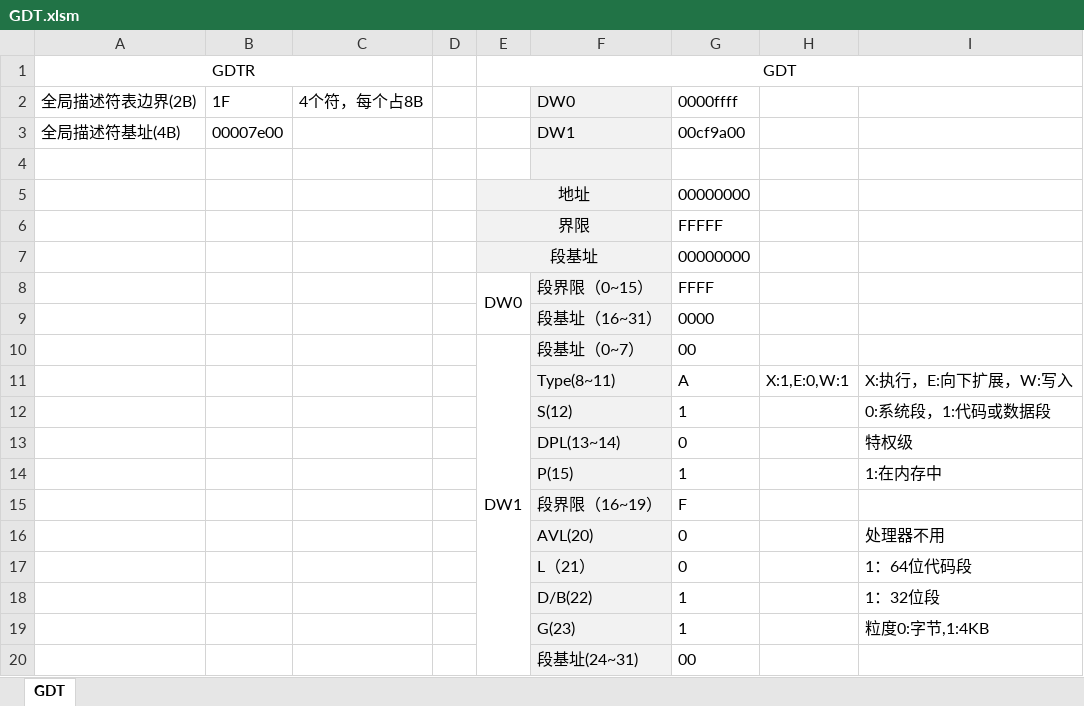
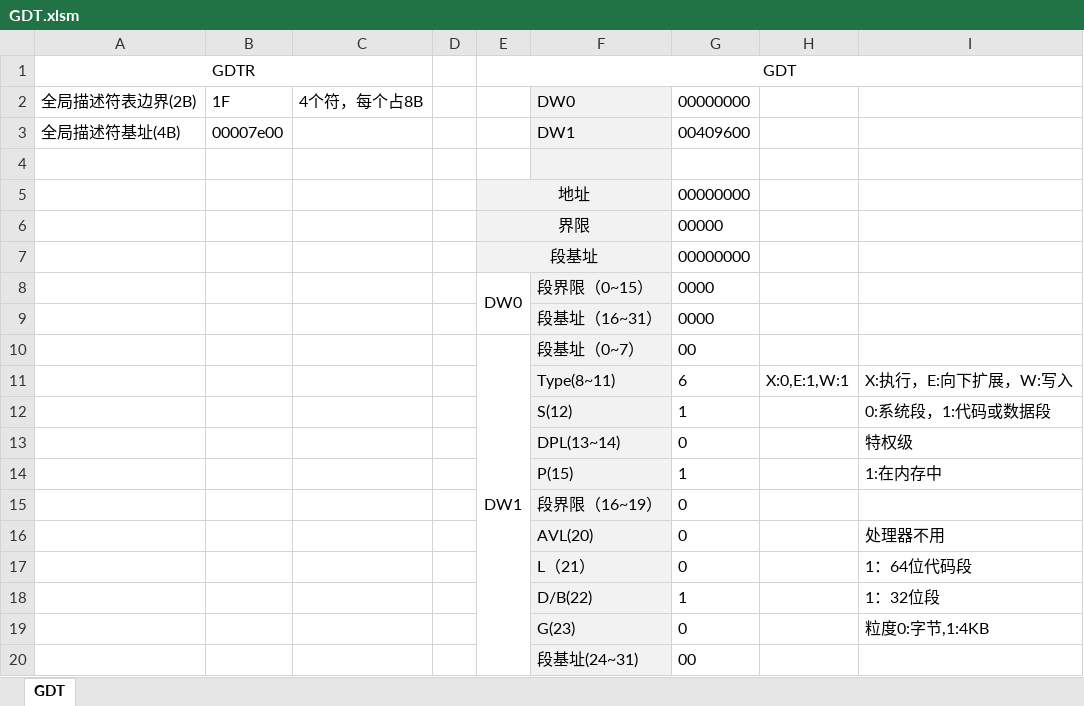
Before and after one commit to sharpcao/MBRBoot, an Excel workbook: sector_1/GDT.xlsm, sheet GDT, drawn as a sheet; values as stored, in another font and other column widths than the file's, no borders; charts and pictures not drawn; the diff names each change by its address in the sheet, - before the commit and + after, or states it on an @@ line.

```diff
--- a/sector_1/GDT.xlsm (sheet GDT)
+++ b/sector_1/GDT.xlsm (sheet GDT)
-G2: 0000ffff
+G2: 00000000
-G3: 00cf9a00
+G3: 00409600
-G6: FFFFF
+G6: 00000
-G8: FFFF
+G8: 0000
-G11: A
+G11: 6
-H11: X:1,E:0,W:1
+H11: X:0,E:1,W:1
-G15: F
+G15: 0
-G19: 1
+G19: 0
```
Also changed, not shown: 13 other files.
